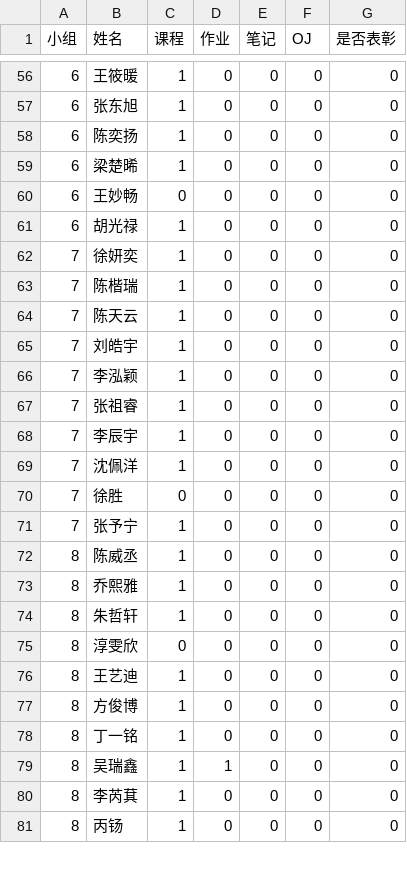
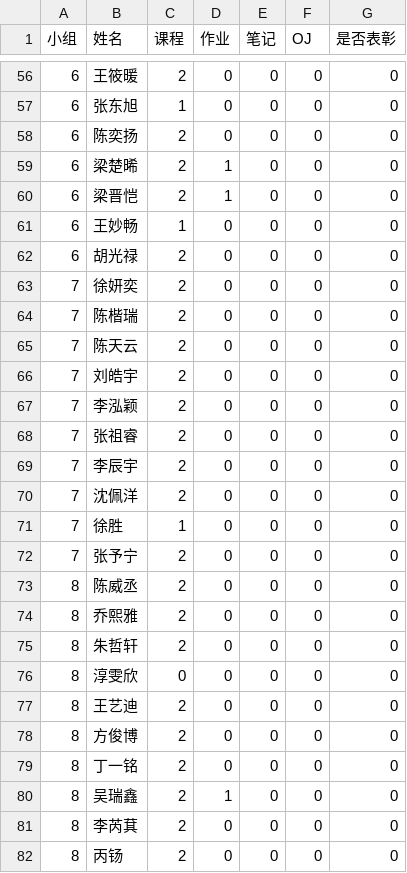
Before and after one commit to PrakMS/yifan, a CSV file: score_data.csv, drawn as a sheet; only a part is shown, gaps mark what is left out; the diff covers the shown part only.

```diff
--- a/score_data.csv
+++ b/score_data.csv
@@ -56,26 +56,27 @@
-6,王筱暖,1,0,0,0,0,
+6,王筱暖,2,0,0,0,0,
 6,张东旭,1,0,0,0,0,
-6,陈奕扬,1,0,0,0,0,
-6,梁楚晞,1,0,0,0,0,
-6,王妙畅,0,0,0,0,0,
-6,胡光禄,1,0,0,0,0,
-7,徐妍奕,1,0,0,0,0,
-7,陈楷瑞,1,0,0,0,0,
-7,陈天云,1,0,0,0,0,
-7,刘皓宇,1,0,0,0,0,
-7,李泓颖,1,0,0,0,0,
-7,张祖睿,1,0,0,0,0,
-7,李辰宇,1,0,0,0,0,
-7,沈佩洋,1,0,0,0,0,
-7,徐胜,0,0,0,0,0,
-7,张予宁,1,0,0,0,0,
-8,陈威丞,1,0,0,0,0,
-8,乔熙雅,1,0,0,0,0,
-8,朱哲轩,1,0,0,0,0,
+6,陈奕扬,2,0,0,0,0,
+6,梁楚晞,2,1,0,0,0,
+6,梁晋恺,2,1,0,0,0,
+6,王妙畅,1,0,0,0,0,
+6,胡光禄,2,0,0,0,0,
+7,徐妍奕,2,0,0,0,0,
+7,陈楷瑞,2,0,0,0,0,
+7,陈天云,2,0,0,0,0,
+7,刘皓宇,2,0,0,0,0,
+7,李泓颖,2,0,0,0,0,
+7,张祖睿,2,0,0,0,0,
+7,李辰宇,2,0,0,0,0,
+7,沈佩洋,2,0,0,0,0,
+7,徐胜,1,0,0,0,0,
+7,张予宁,2,0,0,0,0,
+8,陈威丞,2,0,0,0,0,
+8,乔熙雅,2,0,0,0,0,
+8,朱哲轩,2,0,0,0,0,
 8,淳雯欣,0,0,0,0,0,
-8,王艺迪,1,0,0,0,0,
-8,方俊博,1,0,0,0,0,
-8,丁一铭,1,0,0,0,0,
-8,吴瑞鑫,1,1,0,0,0,
-8,李芮萁,1,0,0,0,0,
-8,丙钖,1,0,0,0,0,
+8,王艺迪,2,0,0,0,0,
+8,方俊博,2,0,0,0,0,
+8,丁一铭,2,0,0,0,0,
+8,吴瑞鑫,2,1,0,0,0,
+8,李芮萁,2,0,0,0,0,
+8,丙钖,2,0,0,0,0,
```
Also changed, not shown: 1 removed row and 125 edited cells elsewhere in this file.
